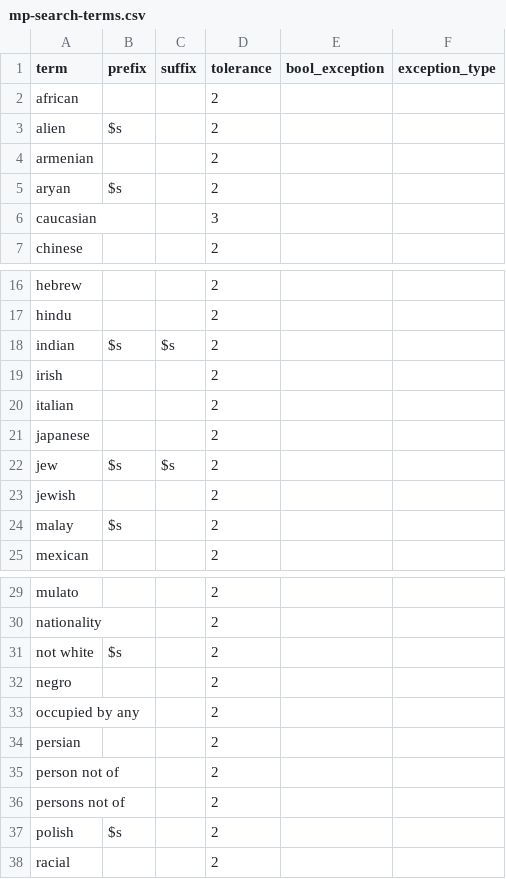
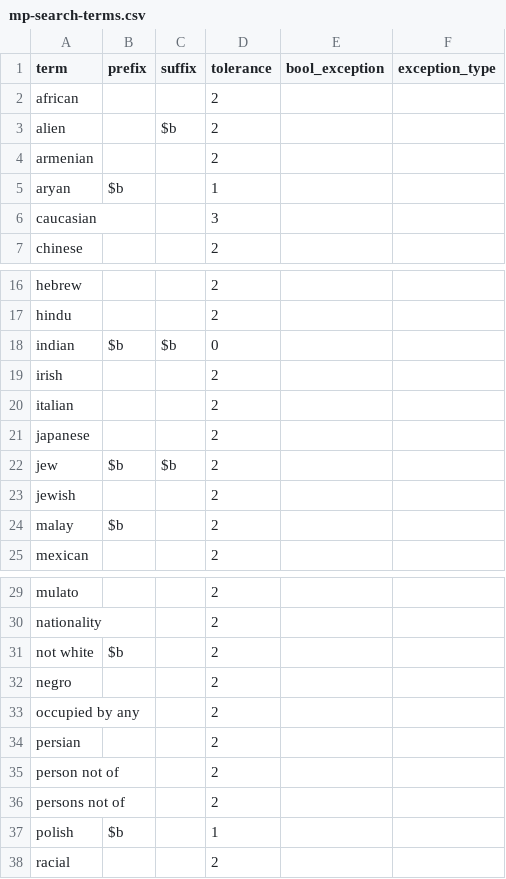
Before and after one commit to UMNLibraries/mp-covenants-term-search-fuzzy, a CSV file: term_search/data/mp-search-terms.csv, drawn as a sheet; only a part is shown, gaps mark what is left out.

```diff
--- a/term_search/data/mp-search-terms.csv
+++ b/term_search/data/mp-search-terms.csv
@@ -2,5 +2,5 @@ term,prefix,suffix,tolerance,bool_exception,exception_type
 african,,,2,,
-alien,"$s",,2,,
+alien,,"$b",2,,
 armenian,,,2,,
-aryan,"$s",,2,,
+aryan,"$b",,1,,
 caucasian,,,3,,
@@ -17,3 +17,3 @@ hebrew,,,2,,
 hindu,,,2,,
-indian ,"$s","$s",2,,
+indian,"$b","$b",0,,
 irish,,,2,,
@@ -21,5 +21,5 @@ italian,,,2,,
 japanese,,,2,,
-jew ,"$s","$s",2,,
+jew ,"$b","$b",2,,
 jewish,,,2,,
-malay,"$s",,2,,
+malay,"$b",,2,,
 mexican,,,2,,
@@ -30,3 +30,3 @@ mulato,,,2,,
 nationality,,,2,,
-not white,"$s",,2,,
+not white,"$b",,2,,
 negro,,,2,,
@@ -36,3 +36,3 @@ person not of,,,2,,
 persons not of,,,2,,
-polish,"$s",,2,,
+polish,"$b",,1,,
 racial,,,2,,
```
Also changed, not shown: 2 other files.
